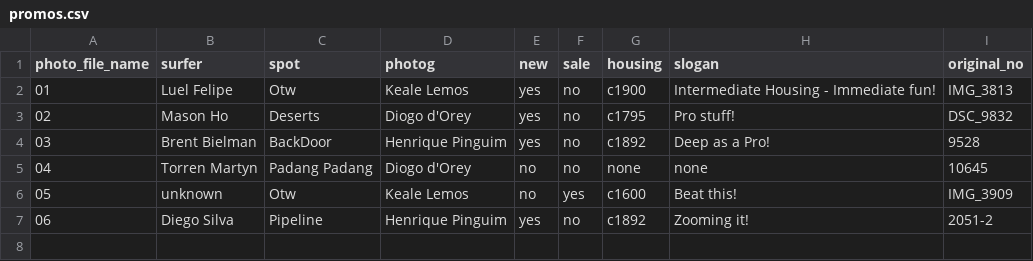
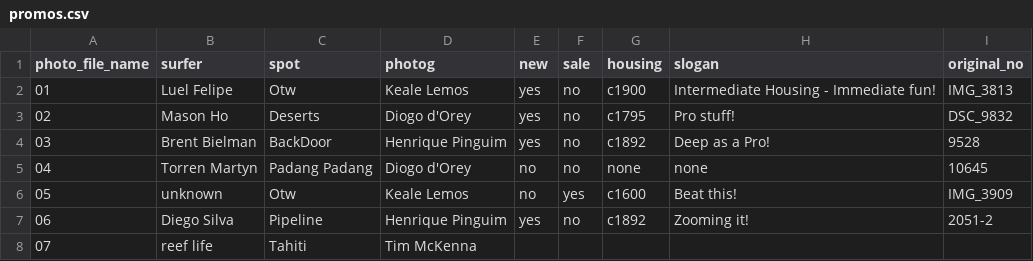
Before and after one commit to indrajithbandara/liquideye, a CSV file: _data/promos.csv, drawn as a sheet; the diff names each change by its address in the sheet, - before the commit and + after, or states it on an @@ line.

```diff
--- a/_data/promos.csv
+++ b/_data/promos.csv
+row 8: 07 | reef life | Tahiti | Tim McKenna
```
Also changed, not shown: 10 other files.
